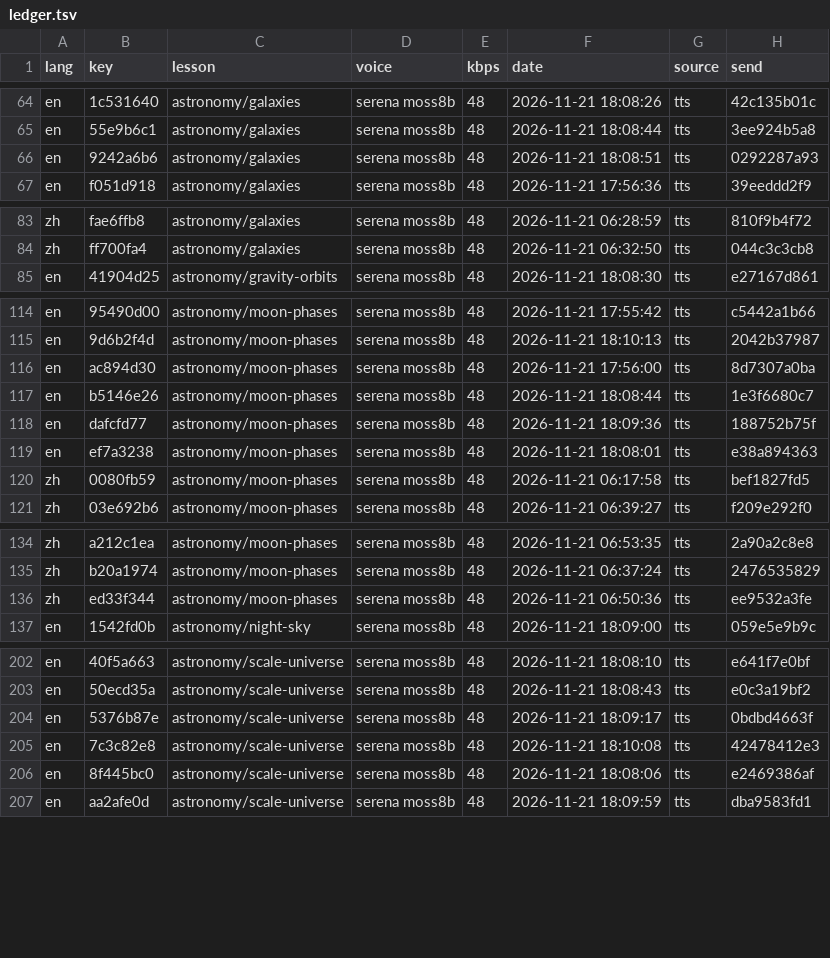
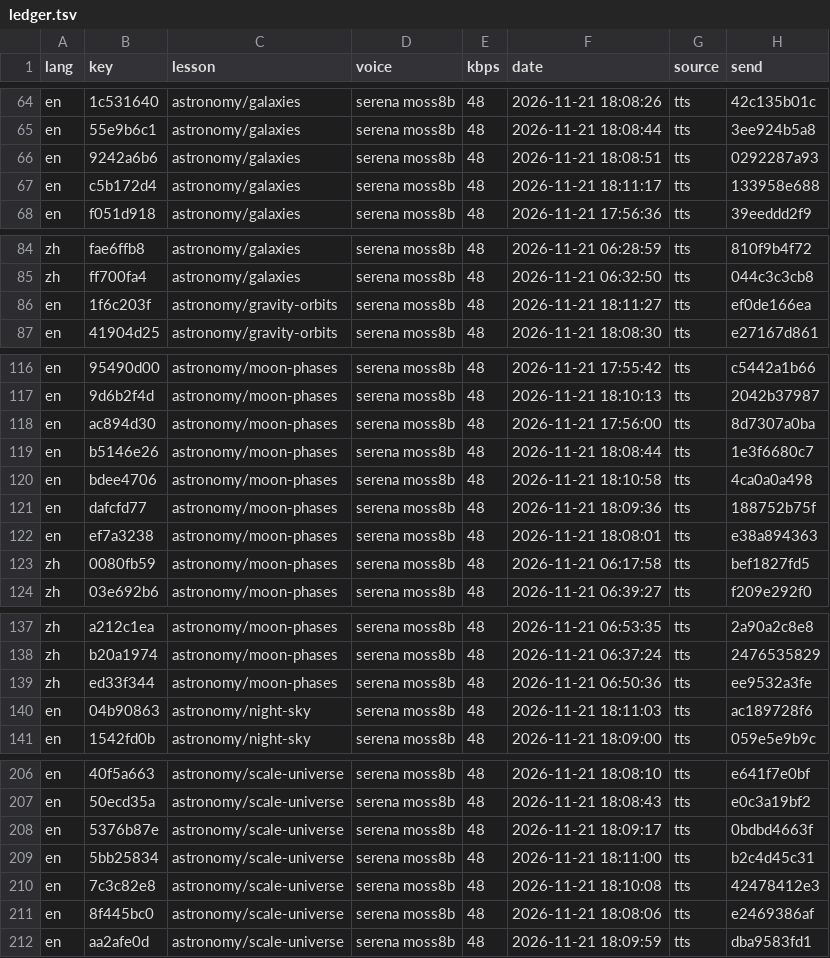
Before and after one commit to gladcolor/gc-audio-science, a TSV file: status/ledger.tsv, drawn as a sheet; only a part is shown, gaps mark what is left out; the diff covers the shown part only.

Commit message:
earth/earth-layers: read-aloud (run) - finished (27/27 serena)

```diff
--- a/status/ledger.tsv
+++ b/status/ledger.tsv
@@ -66,2 +66,3 @@ en	55e9b6c1	astronomy/galaxies	serena moss8b	48	2026-11-21 18:08:44	tts	3ee924b5
 en	9242a6b6	astronomy/galaxies	serena moss8b	48	2026-11-21 18:08:51	tts	0292287a93
+en	c5b172d4	astronomy/galaxies	serena moss8b	48	2026-11-21 18:11:17	tts	133958e688
 en	f051d918	astronomy/galaxies	serena moss8b	48	2026-11-21 17:56:36	tts	39eeddd2f9
@@ -84,2 +85,3 @@ zh	fae6ffb8	astronomy/galaxies	serena moss8b	48	2026-11-21 06:28:59	tts	810f9b4f
 zh	ff700fa4	astronomy/galaxies	serena moss8b	48	2026-11-21 06:32:50	tts	044c3c3cb8
+en	1f6c203f	astronomy/gravity-orbits	serena moss8b	48	2026-11-21 18:11:27	tts	ef0de166ea
 en	41904d25	astronomy/gravity-orbits	serena moss8b	48	2026-11-21 18:08:30	tts	e27167d861
@@ -117,2 +119,3 @@ en	ac894d30	astronomy/moon-phases	serena moss8b	48	2026-11-21 17:56:00	tts	8d730
 en	b5146e26	astronomy/moon-phases	serena moss8b	48	2026-11-21 18:08:44	tts	1e3f6680c7
+en	bdee4706	astronomy/moon-phases	serena moss8b	48	2026-11-21 18:10:58	tts	4ca0a0a498
 en	dafcfd77	astronomy/moon-phases	serena moss8b	48	2026-11-21 18:09:36	tts	188752b75f
@@ -136,2 +139,3 @@ zh	b20a1974	astronomy/moon-phases	serena moss8b	48	2026-11-21 06:37:24	tts	24765
 zh	ed33f344	astronomy/moon-phases	serena moss8b	48	2026-11-21 06:50:36	tts	ee9532a3fe
+en	04b90863	astronomy/night-sky	serena moss8b	48	2026-11-21 18:11:03	tts	ac189728f6
 en	1542fd0b	astronomy/night-sky	serena moss8b	48	2026-11-21 18:09:00	tts	059e5e9b9c
@@ -204,2 +208,3 @@ en	50ecd35a	astronomy/scale-universe	serena moss8b	48	2026-11-21 18:08:43	tts	e0
 en	5376b87e	astronomy/scale-universe	serena moss8b	48	2026-11-21 18:09:17	tts	0bdbd4663f
+en	5bb25834	astronomy/scale-universe	serena moss8b	48	2026-11-21 18:11:00	tts	b2c4d45c31
 en	7c3c82e8	astronomy/scale-universe	serena moss8b	48	2026-11-21 18:10:08	tts	42478412e3
```
Also changed, not shown: 16 added rows elsewhere in this file, 25 other files.
